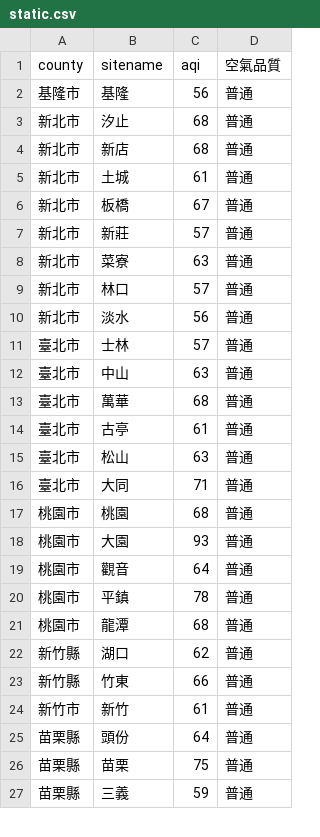
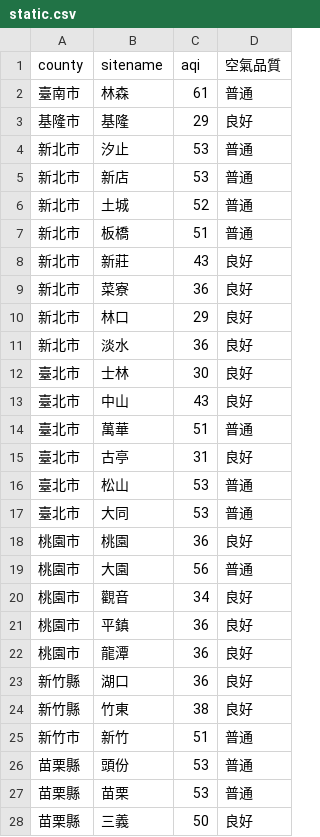
Before and after one commit to sakiii000/opensource-mid, a CSV file: static.csv, drawn as a sheet; only a part is shown; the diff covers the shown part only.

```diff
--- a/static.csv
+++ b/static.csv
@@ -1,27 +1,28 @@
 county,sitename,aqi,空氣品質
-基隆市,基隆,56,普通
-新北市,汐止,68,普通
-新北市,新店,68,普通
-新北市,土城,61,普通
-新北市,板橋,67,普通
-新北市,新莊,57,普通
-新北市,菜寮,63,普通
-新北市,林口,57,普通
-新北市,淡水,56,普通
-臺北市,士林,57,普通
-臺北市,中山,63,普通
-臺北市,萬華,68,普通
-臺北市,古亭,61,普通
-臺北市,松山,63,普通
-臺北市,大同,71,普通
-桃園市,桃園,68,普通
-桃園市,大園,93,普通
-桃園市,觀音,64,普通
-桃園市,平鎮,78,普通
-桃園市,龍潭,68,普通
-新竹縣,湖口,62,普通
-新竹縣,竹東,66,普通
-新竹市,新竹,61,普通
-苗栗縣,頭份,64,普通
-苗栗縣,苗栗,75,普通
-苗栗縣,三義,59,普通
+臺南市,林森,61,普通
+基隆市,基隆,29,良好
+新北市,汐止,53,普通
+新北市,新店,53,普通
+新北市,土城,52,普通
+新北市,板橋,51,普通
+新北市,新莊,43,良好
+新北市,菜寮,36,良好
+新北市,林口,29,良好
+新北市,淡水,36,良好
+臺北市,士林,30,良好
+臺北市,中山,43,良好
+臺北市,萬華,51,普通
+臺北市,古亭,31,良好
+臺北市,松山,53,普通
+臺北市,大同,53,普通
+桃園市,桃園,36,良好
+桃園市,大園,56,普通
+桃園市,觀音,34,良好
+桃園市,平鎮,36,良好
+桃園市,龍潭,36,良好
+新竹縣,湖口,36,良好
+新竹縣,竹東,38,良好
+新竹市,新竹,51,普通
+苗栗縣,頭份,53,普通
+苗栗縣,苗栗,53,普通
+苗栗縣,三義,50,良好
```
Also changed, not shown: 2 added rows, 1 removed row and 79 edited cells elsewhere in this file, api.csv.
